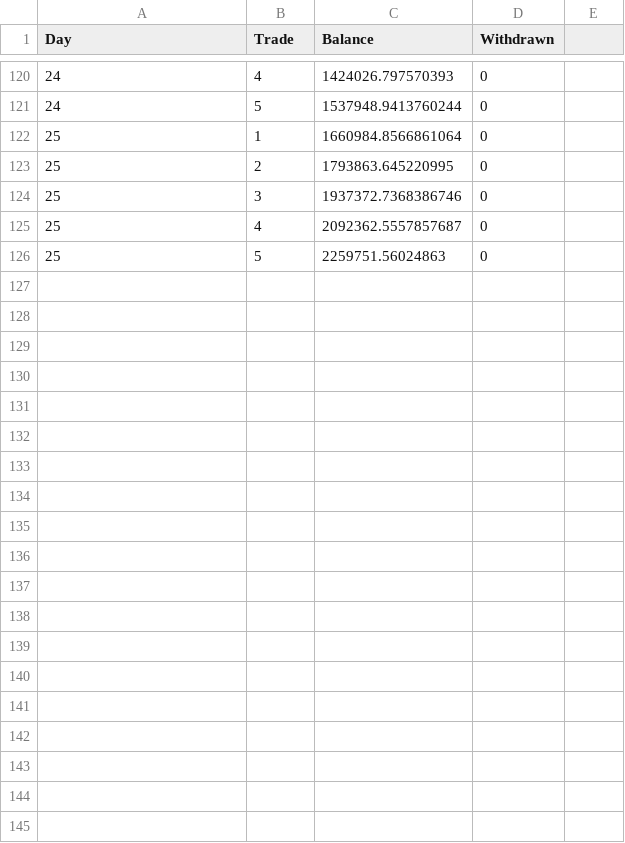
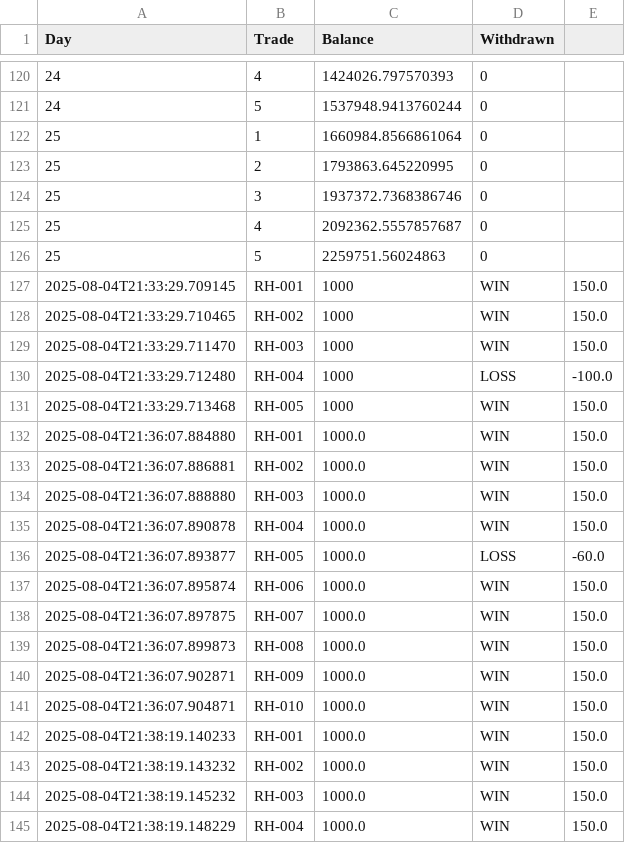
Before and after one commit to mema2mema/trustmeai-referral, a CSV file: logs/redhawk_trade_log.csv, drawn as a sheet; only a part is shown, gaps mark what is left out; the diff covers the shown part only.

```diff
--- a/logs/redhawk_trade_log.csv
+++ b/logs/redhawk_trade_log.csv
@@ -126 +126,20 @@ Day,Trade,Balance,Withdrawn
 25,5,2259751.56024863,0
+2025-08-04T21:33:29.709145,RH-001,1000,WIN,150.0
+2025-08-04T21:33:29.710465,RH-002,1000,WIN,150.0
+2025-08-04T21:33:29.711470,RH-003,1000,WIN,150.0
+2025-08-04T21:33:29.712480,RH-004,1000,LOSS,-100.0
+2025-08-04T21:33:29.713468,RH-005,1000,WIN,150.0
+2025-08-04T21:36:07.884880,RH-001,1000.0,WIN,150.0
+2025-08-04T21:36:07.886881,RH-002,1000.0,WIN,150.0
+2025-08-04T21:36:07.888880,RH-003,1000.0,WIN,150.0
+2025-08-04T21:36:07.890878,RH-004,1000.0,WIN,150.0
+2025-08-04T21:36:07.893877,RH-005,1000.0,LOSS,-60.0
+2025-08-04T21:36:07.895874,RH-006,1000.0,WIN,150.0
+2025-08-04T21:36:07.897875,RH-007,1000.0,WIN,150.0
+2025-08-04T21:36:07.899873,RH-008,1000.0,WIN,150.0
+2025-08-04T21:36:07.902871,RH-009,1000.0,WIN,150.0
+2025-08-04T21:36:07.904871,RH-010,1000.0,WIN,150.0
+2025-08-04T21:38:19.140233,RH-001,1000.0,WIN,150.0
+2025-08-04T21:38:19.143232,RH-002,1000.0,WIN,150.0
+2025-08-04T21:38:19.145232,RH-003,1000.0,WIN,150.0
+2025-08-04T21:38:19.148229,RH-004,1000.0,WIN,150.0
```
Also changed, not shown: 15 added rows elsewhere in this file, wallet/wallet_log.csv, 6 other files.
